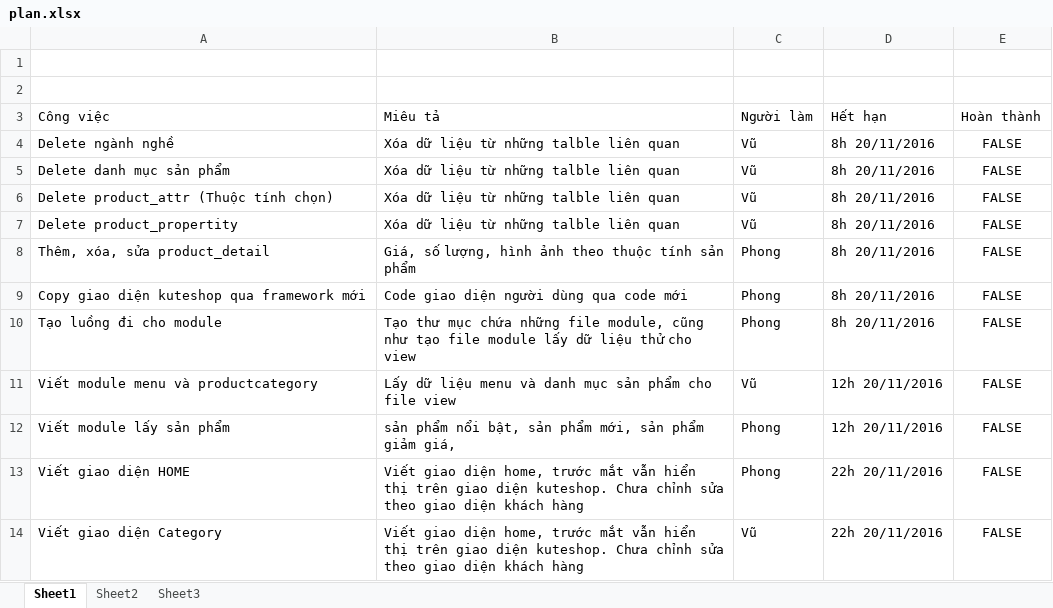
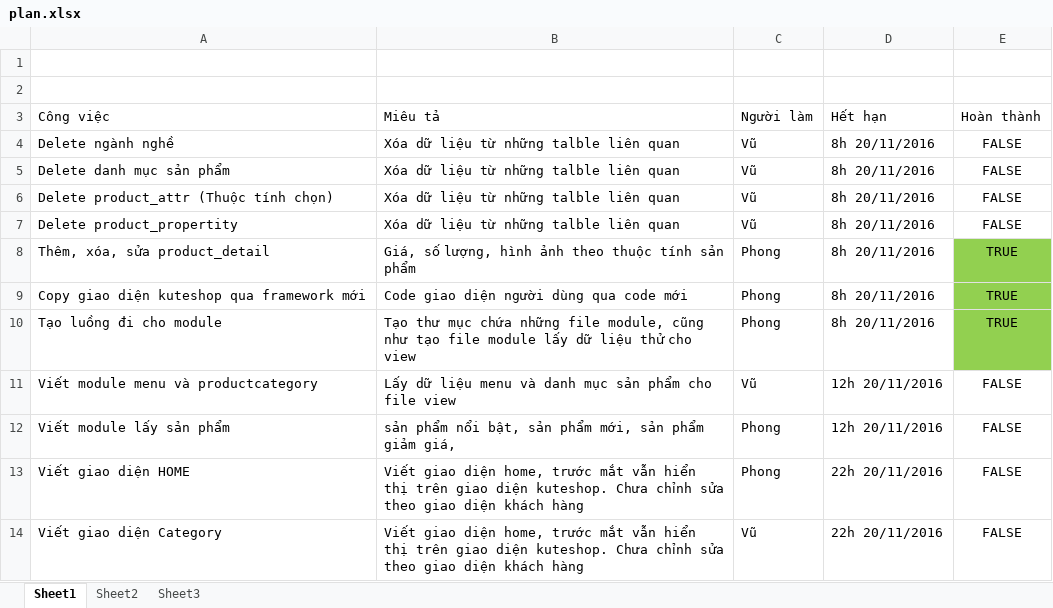
Before and after one commit to phongnguyenpro/furniture, an Excel workbook: ghi chú/plan.xlsx, sheet Sheet1, drawn as a sheet; values as stored, in another font and other column widths than the file's, no borders; table styles not drawn; the diff names each change by its address in the sheet, - before the commit and + after, or states it on an @@ line.

```diff
--- a/ghi chú/plan.xlsx (sheet Sheet1)
+++ b/ghi chú/plan.xlsx (sheet Sheet1)
-E8:E10 (Hoàn thành): FALSE
+E8:E10 (Hoàn thành): TRUE
-E8:E10 fill: none
+E8:E10 fill: #92D050
```
Also changed, not shown: 2 other files.
